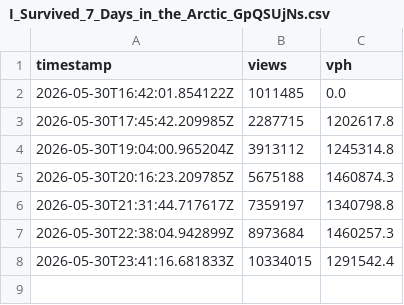
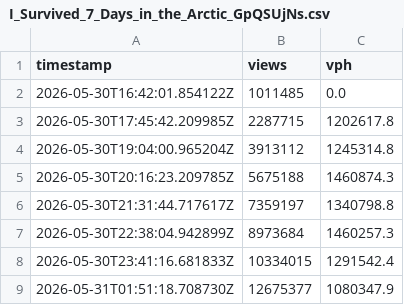
Before and after one commit to aslantaym/beast-record, a CSV file: videos/I_Survived_7_Days_in_the_Arctic_GpQSUjNs.csv, drawn as a sheet; the diff names each change by its address in the sheet, - before the commit and + after, or states it on an @@ line.

Commit message:
chore: mrbeast views update [auto]

```diff
--- a/videos/I_Survived_7_Days_in_the_Arctic_GpQSUjNs.csv
+++ b/videos/I_Survived_7_Days_in_the_Arctic_GpQSUjNs.csv
+row 9: 2026-05-31T01:51:18.708730Z | 12675377 | 1080347.9
```
Also changed, not shown: 2 other files.
